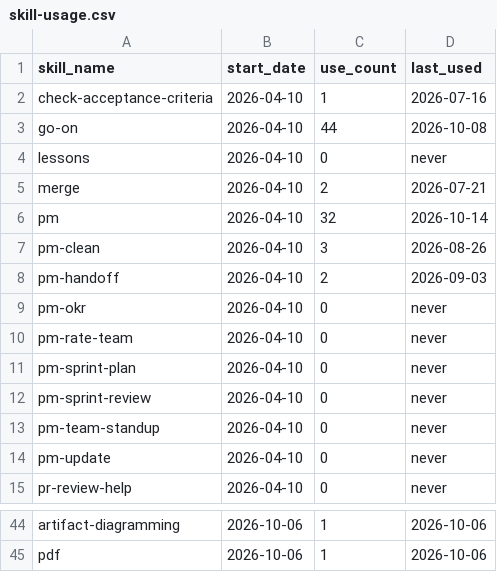
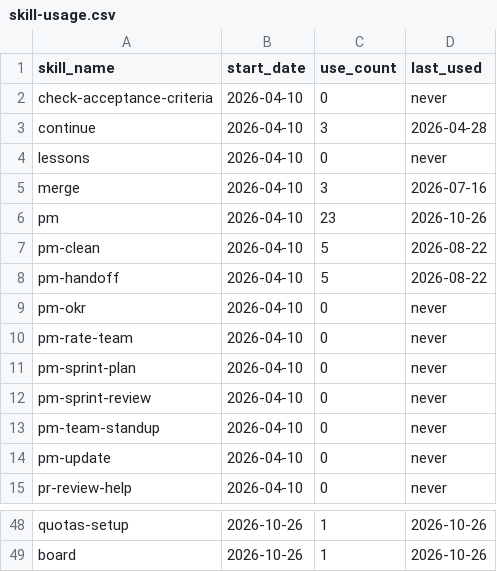
Before and after one commit to auerbachb/claude-code-config, a CSV file: skill-usage.csv, drawn as a sheet; only a part is shown, gaps mark what is left out; removed rows and columns are numbered as before the commit, all else as after; the diff covers the shown part only; the diff names each change by its address in the sheet, - before the commit and + after, or states it on an @@ line.

```diff
--- a/skill-usage.csv
+++ b/skill-usage.csv
-C2 (use_count): 1
+C2 (use_count): 0
-D2 (last_used): 2026-07-16
+D2 (last_used): never
-row 3: go-on | 2026-04-10 | 44 | 2026-10-08
+row 3: continue | 2026-04-10 | 3 | 2026-04-28
-C5 (use_count): 2
+C5 (use_count): 3
-D5 (last_used): 2026-07-21
+D5 (last_used): 2026-07-16
-C6 (use_count): 32
+C6 (use_count): 23
-D6 (last_used): 2026-10-14
+D6 (last_used): 2026-10-26
-C7 (use_count): 3
+C7 (use_count): 5
-D7 (last_used): 2026-08-26
+D7 (last_used): 2026-08-22
-C8 (use_count): 2
+C8 (use_count): 5
-D8 (last_used): 2026-09-03
+D8 (last_used): 2026-08-22
-A48 (skill_name): artifact-diagramming
+A48 (skill_name): quotas-setup
-B48:B49 (start_date): 2026-10-06
+B48:B49 (start_date): 2026-10-26
-D48:D49 (last_used): 2026-10-06
+D48:D49 (last_used): 2026-10-26
-A49 (skill_name): pdf
+A49 (skill_name): board
```
Also changed, not shown: 13 added rows, 9 removed rows and 43 edited cells elsewhere in this file.
